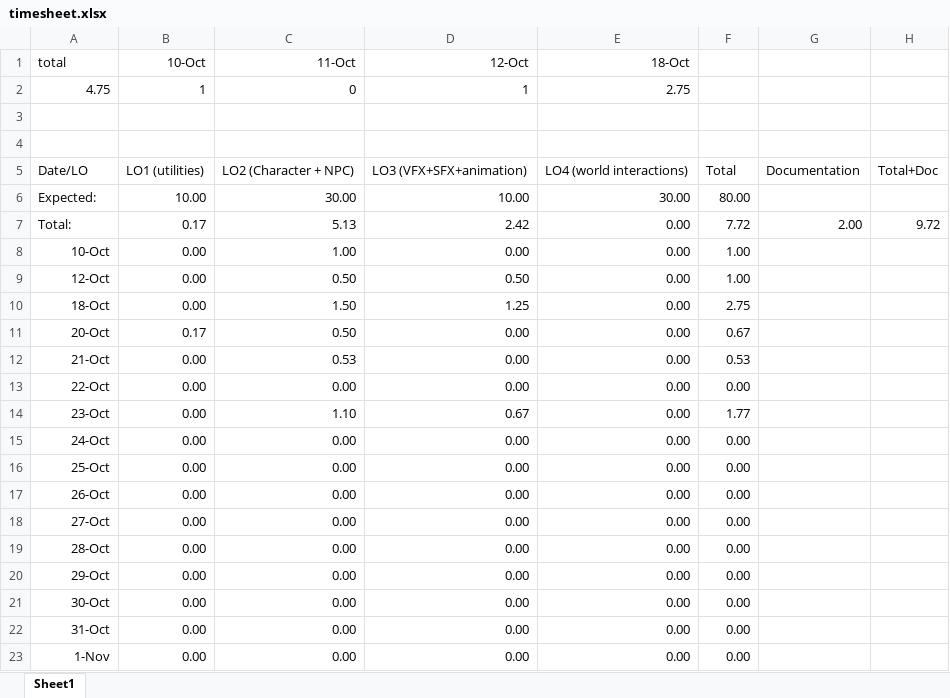
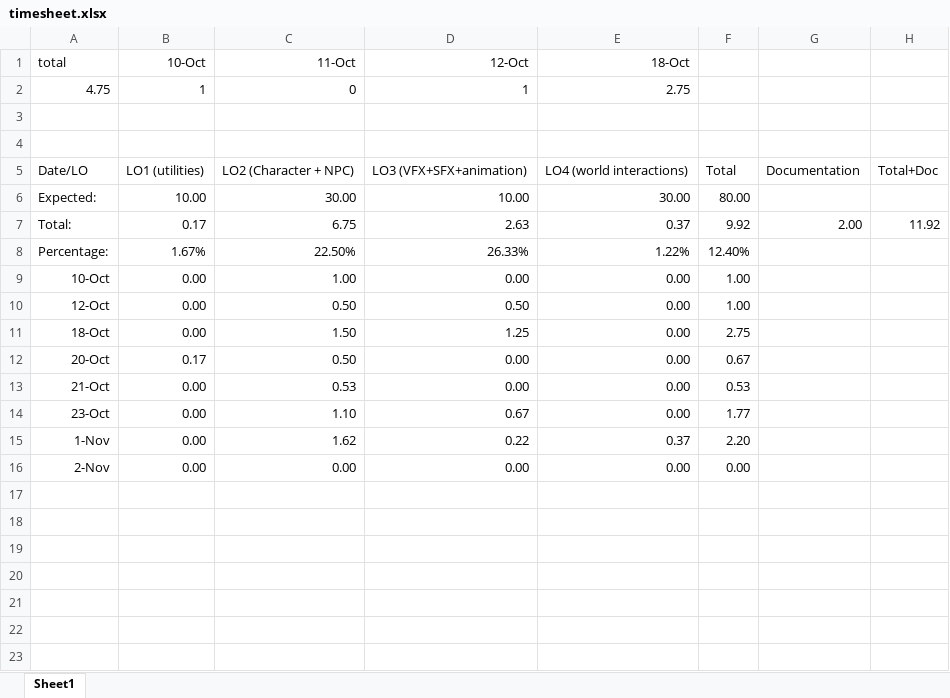
Before and after one commit to Dinnea/UnrealEngineBasics, an Excel workbook: Docs/timesheet.xlsx, sheet Sheet1, drawn as a sheet; values as stored, in another font and other column widths than the file's, no borders; removed rows and columns are numbered as before the commit, all else as after; the diff names each change by its address in the sheet, - before the commit and + after, or states it on an @@ line.

```diff
--- a/Docs/timesheet.xlsx (sheet Sheet1)
+++ b/Docs/timesheet.xlsx (sheet Sheet1)
-C7 (11-Oct): 5.13
+C7 (11-Oct): 6.75
-D7 (12-Oct): 2.42
+D7 (12-Oct): 2.63
-E7 (18-Oct): 0.00
+E7 (18-Oct): 0.37
-F7: 7.72
+F7: 9.92
-H7: 9.72
+H7: 11.92
+row 8: Percentage: | 1.67% | 22.50% | 26.33% | 1.22% | 12.40%
-row 13: 22-Oct | 0.00 | 0.00 | 0.00 | 0.00 | 0.00
-row 15: 24-Oct | 0.00 | 0.00 | 0.00 | 0.00 | 0.00
-row 16: 25-Oct | 0.00 | 0.00 | 0.00 | 0.00 | 0.00
-row 17: 26-Oct | 0.00 | 0.00 | 0.00 | 0.00 | 0.00
-row 18: 27-Oct | 0.00 | 0.00 | 0.00 | 0.00 | 0.00
-row 19: 28-Oct | 0.00 | 0.00 | 0.00 | 0.00 | 0.00
-row 20: 29-Oct | 0.00 | 0.00 | 0.00 | 0.00 | 0.00
-row 21: 30-Oct | 0.00 | 0.00 | 0.00 | 0.00 | 0.00
-row 22: 31-Oct | 0.00 | 0.00 | 0.00 | 0.00 | 0.00
+row 15: 1-Nov | 0.00 | 1.62 | 0.22 | 0.37 | 2.20
-A16 (total): 1-Nov
+A16 (total): 2-Nov
```
Also changed, not shown: formulas that keep their value, 15 other files.
